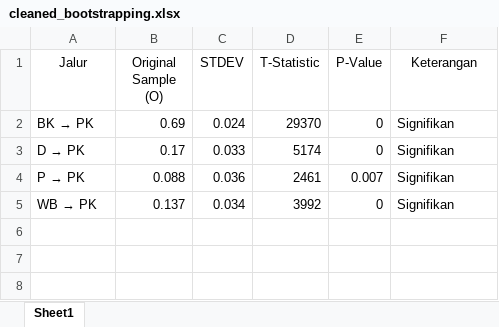
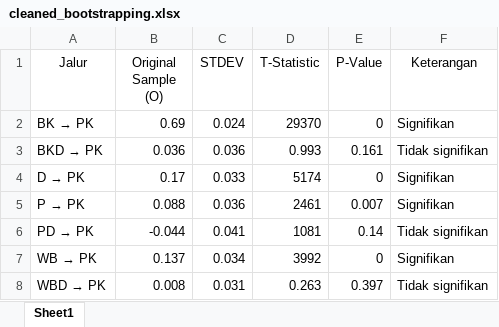
Before and after one commit to virdiggg/tesis, an Excel workbook: result/cleaned_bootstrapping.xlsx, sheet Sheet1, drawn as a sheet; values as stored, in another font and other column widths than the file's, no borders; the diff names each change by its address in the sheet, - before the commit and + after, or states it on an @@ line.

Commit message:
fix bootstrapping, add border and auto width when saving excel

```diff
--- a/result/cleaned_bootstrapping.xlsx (sheet Sheet1)
+++ b/result/cleaned_bootstrapping.xlsx (sheet Sheet1)
+row 3: BKD → PK | 0.036 | 0.036 | 0.993 | 0.161 | Tidak signifikan
+row 6: PD → PK | -0.044 | 0.041 | 1081 | 0.14 | Tidak signifikan
+row 8: WBD → PK | 0.008 | 0.031 | 0.263 | 0.397 | Tidak signifikan
```
Also changed, not shown: result/cleaned_flc.xlsx, result/cleaned_htmt.xlsx, 6 other files.
